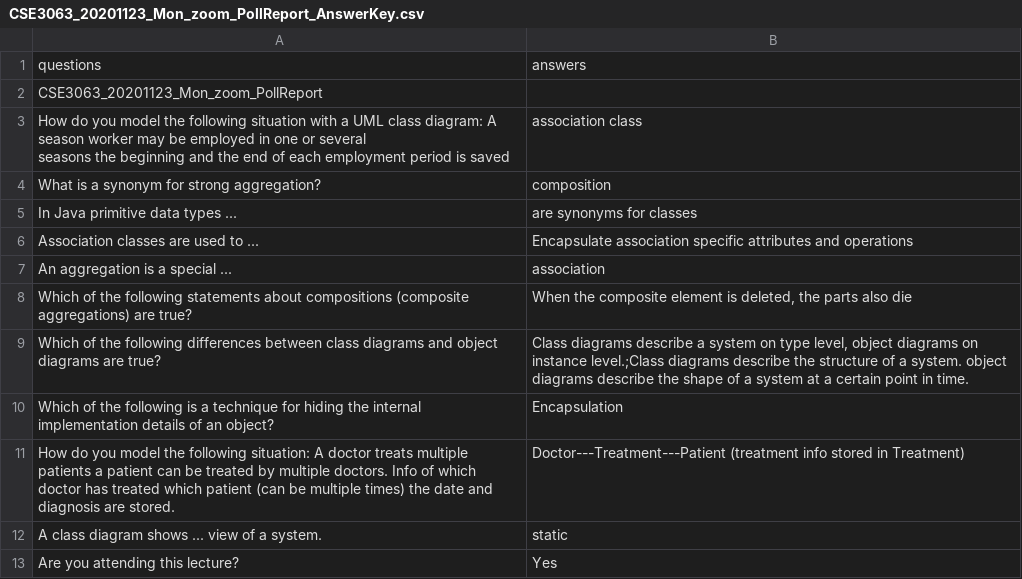
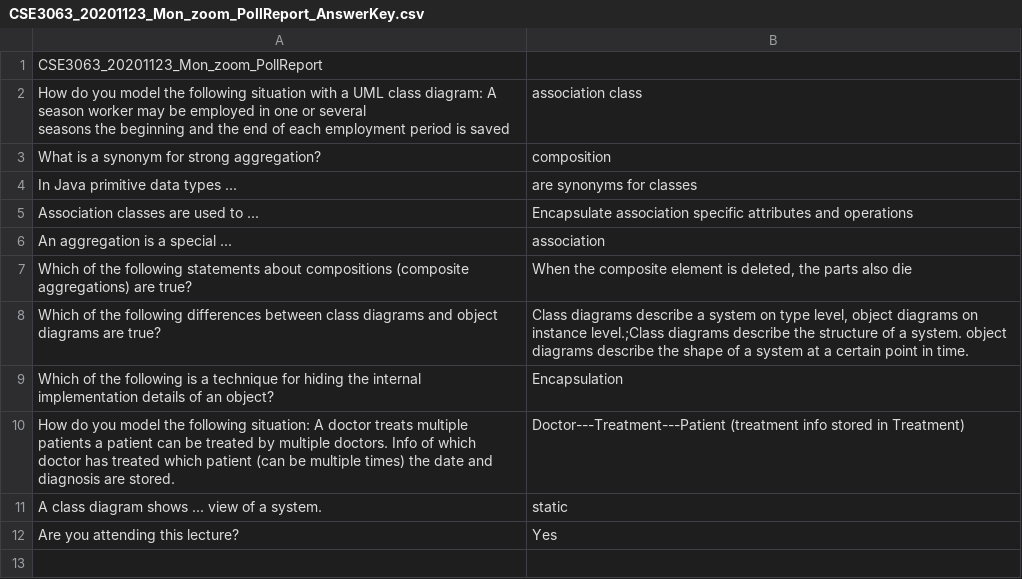
Before and after one commit to alibrahimzada/Object-Oriented-Software-Design-Assignments-Fall20, a CSV file: PollAnalysisSystem/Iteration_1/answer_keys/CSE3063_20201123_Mon_zoom_PollReport_AnswerKey.csv, drawn as a sheet.

Commit message:
implemented Question and AnswerKeyParser classes. Modified Answer class. Updated answer_key files

```diff
--- a/PollAnalysisSystem/Iteration_1/answer_keys/CSE3063_20201123_Mon_zoom_PollReport_AnswerKey.csv
+++ b/PollAnalysisSystem/Iteration_1/answer_keys/CSE3063_20201123_Mon_zoom_PollReport_AnswerKey.csv
@@ -1,2 +1 @@
-questions,answers
 CSE3063_20201123_Mon_zoom_PollReport,
```
Also changed, not shown: 6 other files.
